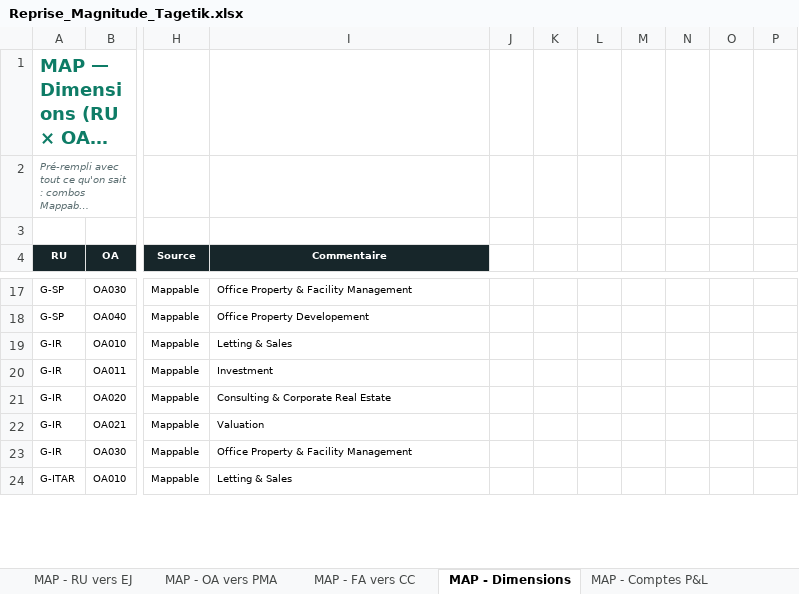
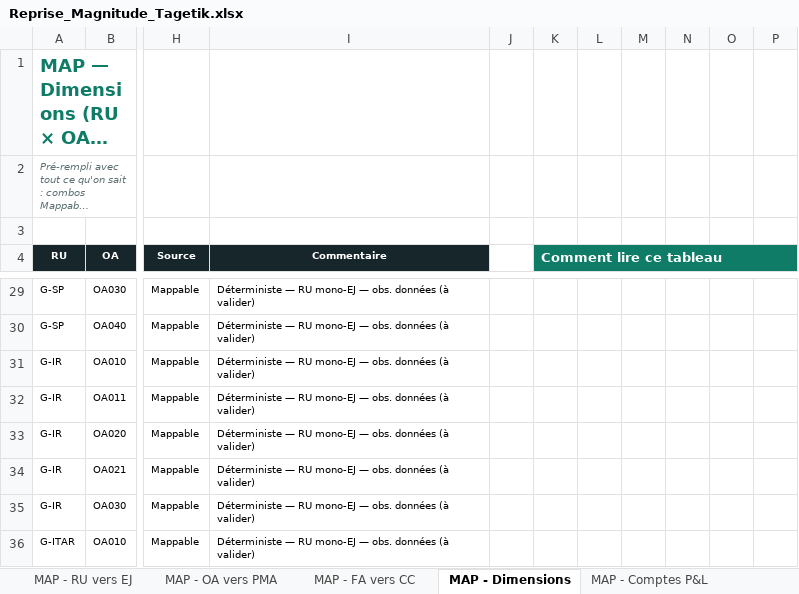
Before and after one commit to elmeziatims-art/demo-3, an Excel workbook: magnitude-tagetik-reprise/Reprise_Magnitude_Tagetik.xlsx, sheet MAP - Dimensions, drawn as a sheet; only a part is shown, gaps mark what is left out; long unchanged cells end in …; values as stored, in another font and other column widths than the file's, no borders; table styles not drawn; addresses are those after the commit; the diff covers the shown part only; the diff names each change by its address in the sheet, - before the commit and + after, or states it on an @@ line.

```diff
--- a/magnitude-tagetik-reprise/Reprise_Magnitude_Tagetik.xlsx (sheet MAP - Dimensions)
+++ b/magnitude-tagetik-reprise/Reprise_Magnitude_Tagetik.xlsx (sheet MAP - Dimensions)
-K4: (empty)
+K4: Comment lire ce tableau
-K4:P4 fill: none
+K4:P4 fill: #0E7C66
+K4:P4 merged
-I29 (Commentaire): Office Property & Facility Management
+I29 (Commentaire): Déterministe — RU mono-EJ — obs. données (à valider)
-I30 (Commentaire): Office Property Developement
+I30 (Commentaire): Déterministe — RU mono-EJ — obs. données (à valider)
-I31 (Commentaire): Letting & Sales
+I31 (Commentaire): Déterministe — RU mono-EJ — obs. données (à valider)
-I32 (Commentaire): Investment
+I32 (Commentaire): Déterministe — RU mono-EJ — obs. données (à valider)
-I33 (Commentaire): Consulting & Corporate Real Estate
+I33 (Commentaire): Déterministe — RU mono-EJ — obs. données (à valider)
-I34 (Commentaire): Valuation
+I34 (Commentaire): Déterministe — RU mono-EJ — obs. données (à valider)
-I35 (Commentaire): Office Property & Facility Management
+I35 (Commentaire): Déterministe — RU mono-EJ — obs. données (à valider)
-I36 (Commentaire): Letting & Sales
+I36 (Commentaire): Déterministe — RU mono-EJ — obs. données (à valider)
```
Also changed, not shown: other rows of this sheet, 2 other files.
